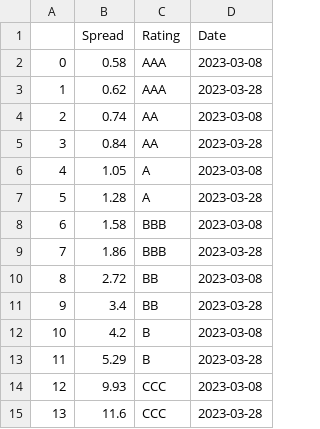
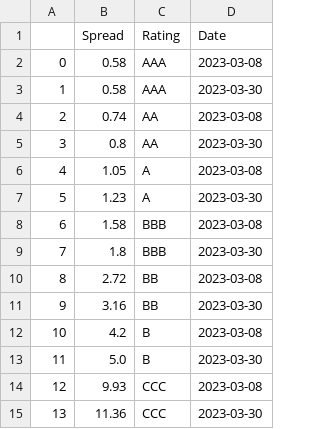
Before and after one commit to pwilczewski/banking_crisis, a CSV file: spread_frame.csv, drawn as a sheet.

```diff
--- a/spread_frame.csv
+++ b/spread_frame.csv
@@ -2,14 +2,14 @@
 0,0.58,AAA,2023-03-08
-1,0.62,AAA,2023-03-28
+1,0.58,AAA,2023-03-30
 2,0.74,AA,2023-03-08
-3,0.84,AA,2023-03-28
+3,0.8,AA,2023-03-30
 4,1.05,A,2023-03-08
-5,1.28,A,2023-03-28
+5,1.23,A,2023-03-30
 6,1.58,BBB,2023-03-08
-7,1.86,BBB,2023-03-28
+7,1.8,BBB,2023-03-30
 8,2.72,BB,2023-03-08
-9,3.4,BB,2023-03-28
+9,3.16,BB,2023-03-30
 10,4.2,B,2023-03-08
-11,5.29,B,2023-03-28
+11,5.0,B,2023-03-30
 12,9.93,CCC,2023-03-08
-13,11.6,CCC,2023-03-28
+13,11.36,CCC,2023-03-30
```
Also changed, not shown: curr_prices.csv, init_prices.csv, 1 other file.
